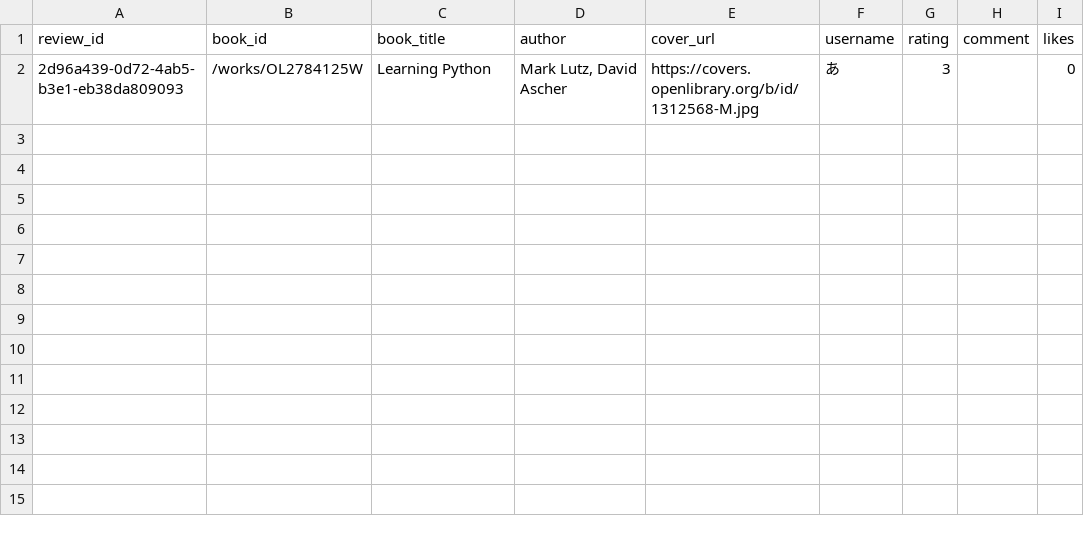
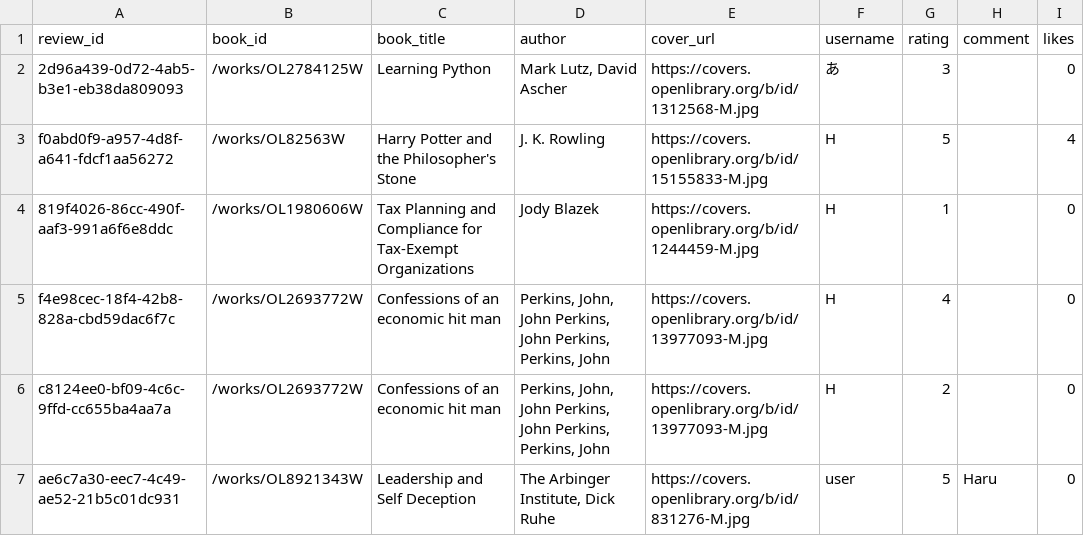
Before and after one commit to haruki0328/2306070015_takasu_AIkadai2, a CSV file: reviews.csv, drawn as a sheet.

```diff
--- a/reviews.csv
+++ b/reviews.csv
@@ -2 +2,6 @@ review_id,book_id,book_title,author,cover_url,username,rating,comment,likes
 2d96a439-0d72-4ab5-b3e1-eb38da809093,/works/OL2784125W,Learning Python,"Mark Lutz, David Ascher",https://covers.openlibrary.org/b/id/1312568-M.jpg,あ,3,,0
+f0abd0f9-a957-4d8f-a641-fdcf1aa56272,/works/OL82563W,Harry Potter and the Philosopher's Stone,J. K. Rowling,https://covers.openlibrary.org/b/id/15155833-M.jpg,H,5,,4
+819f4026-86cc-490f-aaf3-991a6f6e8ddc,/works/OL1980606W,Tax Planning and Compliance for Tax-Exempt Organizations,Jody Blazek,https://covers.openlibrary.org/b/id/1244459-M.jpg,H,1,,0
+f4e98cec-18f4-42b8-828a-cbd59dac6f7c,/works/OL2693772W,Confessions of an economic hit man,"Perkins, John, John Perkins, John Perkins, Perkins, John",https://covers.openlibrary.org/b/id/13977093-M.jpg,H,4,,0
+c8124ee0-bf09-4c6c-9ffd-cc655ba4aa7a,/works/OL2693772W,Confessions of an economic hit man,"Perkins, John, John Perkins, John Perkins, Perkins, John",https://covers.openlibrary.org/b/id/13977093-M.jpg,H,2,,0
+ae6c7a30-eec7-4c49-ae52-21b5c01dc931,/works/OL8921343W,Leadership and Self Deception,"The Arbinger Institute, Dick Ruhe",https://covers.openlibrary.org/b/id/831276-M.jpg,user,5,Haru,0
```
Also changed, not shown: 3 other files.
